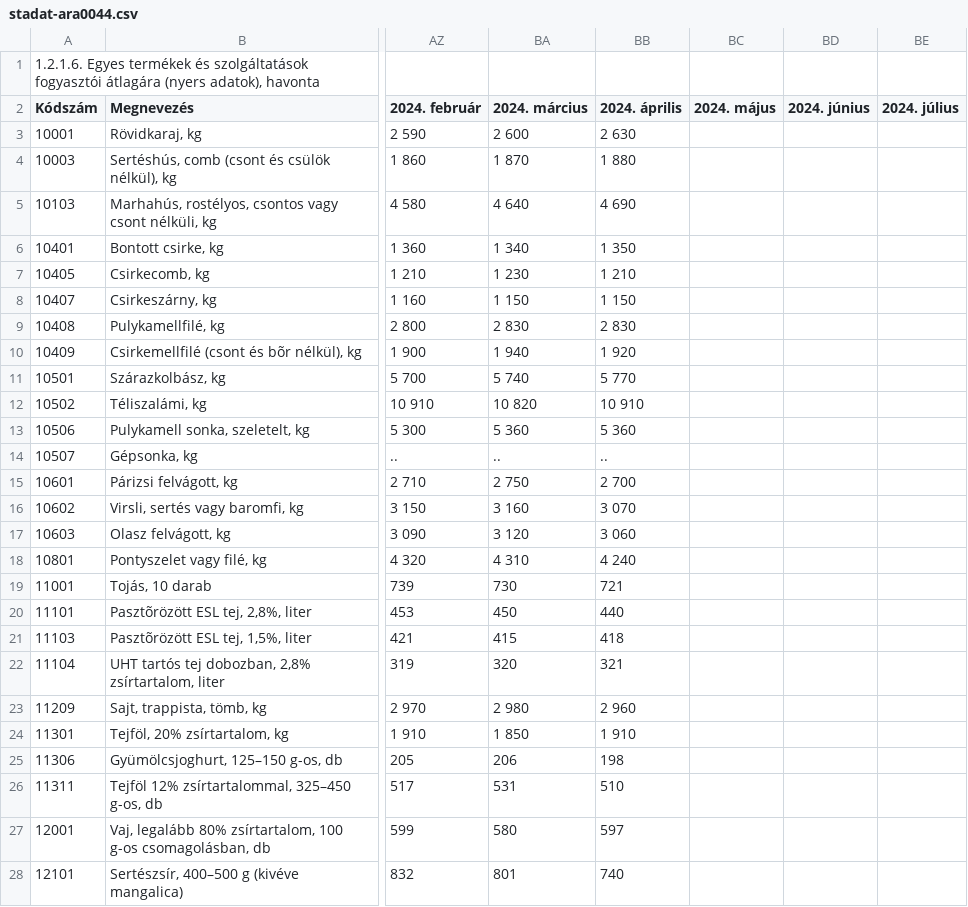
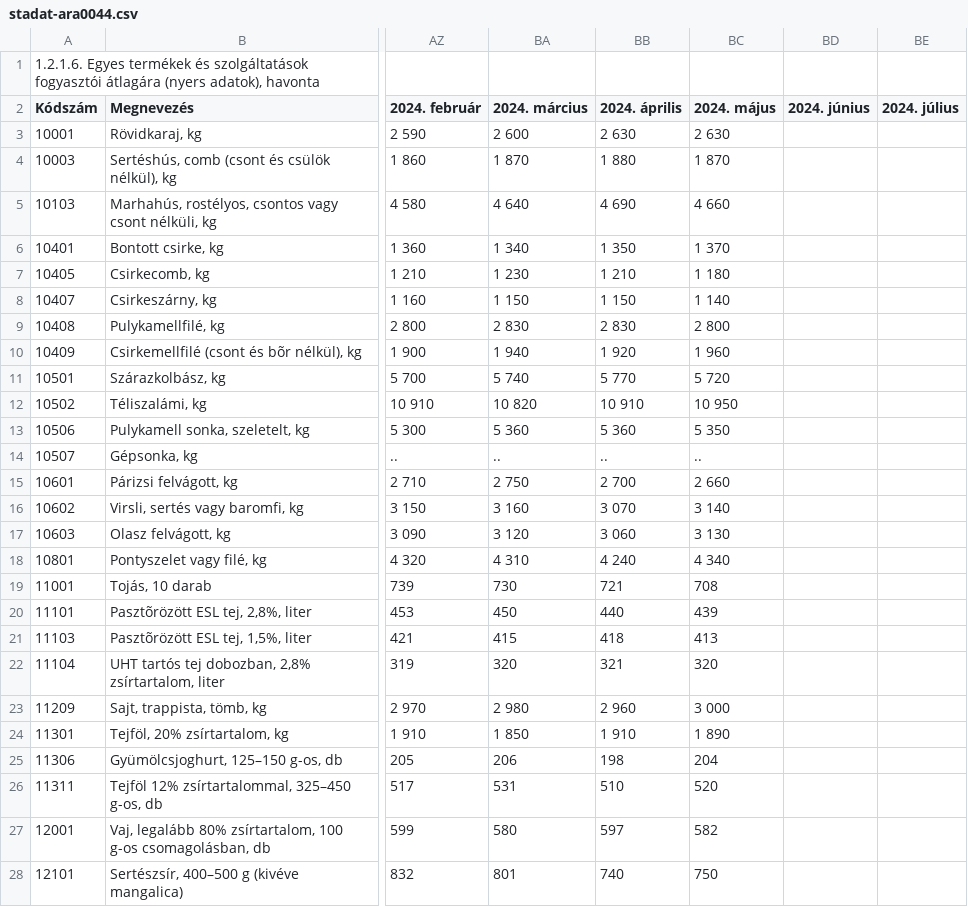
Before and after one commit to kviktor/inflacio-ksh, a CSV file: sources/stadat-ara0044.csv, drawn as a sheet; only a part is shown, gaps mark what is left out; the diff covers the shown part only; the diff names each change by its address in the sheet, - before the commit and + after, or states it on an @@ line.

```diff
--- a/sources/stadat-ara0044.csv
+++ b/sources/stadat-ara0044.csv
-BC3 (2024. május): (empty)
+BC3 (2024. május): 2 630
-BC4 (2024. május): (empty)
+BC4 (2024. május): 1 870
-BC5 (2024. május): (empty)
+BC5 (2024. május): 4 660
-BC6 (2024. május): (empty)
+BC6 (2024. május): 1 370
-BC7 (2024. május): (empty)
+BC7 (2024. május): 1 180
-BC8 (2024. május): (empty)
+BC8 (2024. május): 1 140
-BC9 (2024. május): (empty)
+BC9 (2024. május): 2 800
-BC10 (2024. május): (empty)
+BC10 (2024. május): 1 960
-BC11 (2024. május): (empty)
+BC11 (2024. május): 5 720
-BC12 (2024. május): (empty)
+BC12 (2024. május): 10 950
-BC13 (2024. május): (empty)
+BC13 (2024. május): 5 350
-BC14 (2024. május): (empty)
+BC14 (2024. május): ..
-BC15 (2024. május): (empty)
+BC15 (2024. május): 2 660
-BC16 (2024. május): (empty)
+BC16 (2024. május): 3 140
-BC17 (2024. május): (empty)
+BC17 (2024. május): 3 130
-BC18 (2024. május): (empty)
+BC18 (2024. május): 4 340
-BC19 (2024. május): (empty)
+BC19 (2024. május): 708
-BC20 (2024. május): (empty)
+BC20 (2024. május): 439
-BC21 (2024. május): (empty)
+BC21 (2024. május): 413
-BC22 (2024. május): (empty)
+BC22 (2024. május): 320
-BC23 (2024. május): (empty)
+BC23 (2024. május): 3 000
-BC24 (2024. május): (empty)
+BC24 (2024. május): 1 890
-BC25 (2024. május): (empty)
+BC25 (2024. május): 204
-BC26 (2024. május): (empty)
+BC26 (2024. május): 520
-BC27 (2024. május): (empty)
+BC27 (2024. május): 582
-BC28 (2024. május): (empty)
+BC28 (2024. május): 750
```
Also changed, not shown: 151 edited cells elsewhere in this file, sources/stadat-ara0004.csv.
